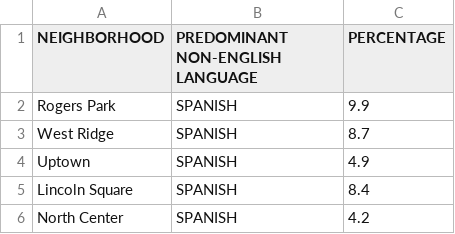
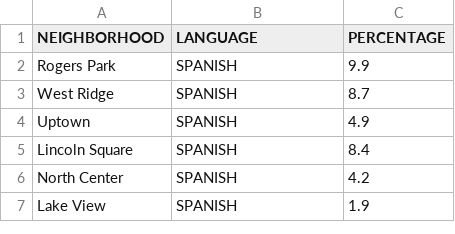
Before and after one commit to andarcabrera/NoFences, a CSV file: public/chicago-languages.csv, drawn as a sheet; only a part is shown; the shorter side is filled out with more unchanged rows.

```diff
--- a/public/chicago-languages.csv
+++ b/public/chicago-languages.csv
@@ -1,2 +1,2 @@
-NEIGHBORHOOD,PREDOMINANT NON-ENGLISH LANGUAGE,PERCENTAGE
+NEIGHBORHOOD,LANGUAGE,PERCENTAGE
 Rogers Park,SPANISH,9.9
```
Also changed, not shown: 1 other file.
